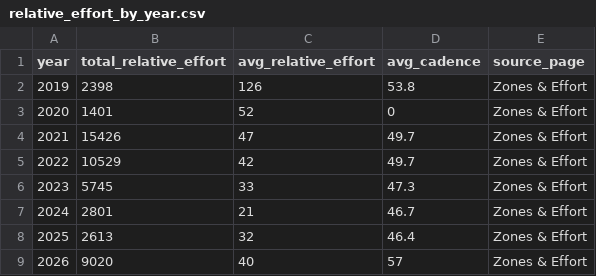
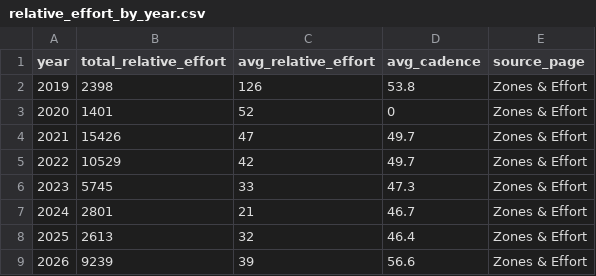
Before and after one commit to hpgerald/my-strava-journey, a CSV file: public/data/relative_effort_by_year.csv, drawn as a sheet.

```diff
--- a/public/data/relative_effort_by_year.csv
+++ b/public/data/relative_effort_by_year.csv
@@ -8,2 +8,2 @@ year,total_relative_effort,avg_relative_effort,avg_cadence,source_page
 2025,2613,32,46.4,Zones & Effort
-2026,9020,40,57,Zones & Effort
+2026,9239,39,56.6,Zones & Effort
```
Also changed, not shown: public/data/lifetime_totals.csv, public/data/tanzania_regions.csv, 17 other files.
